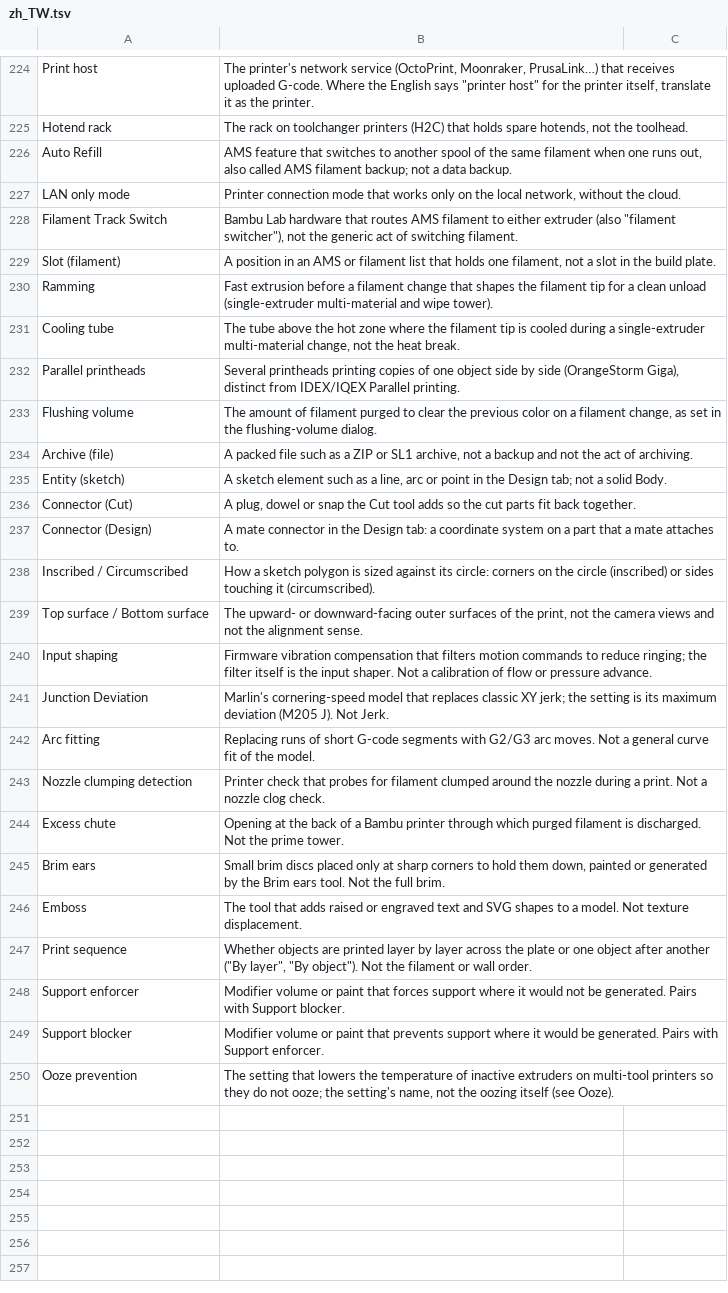
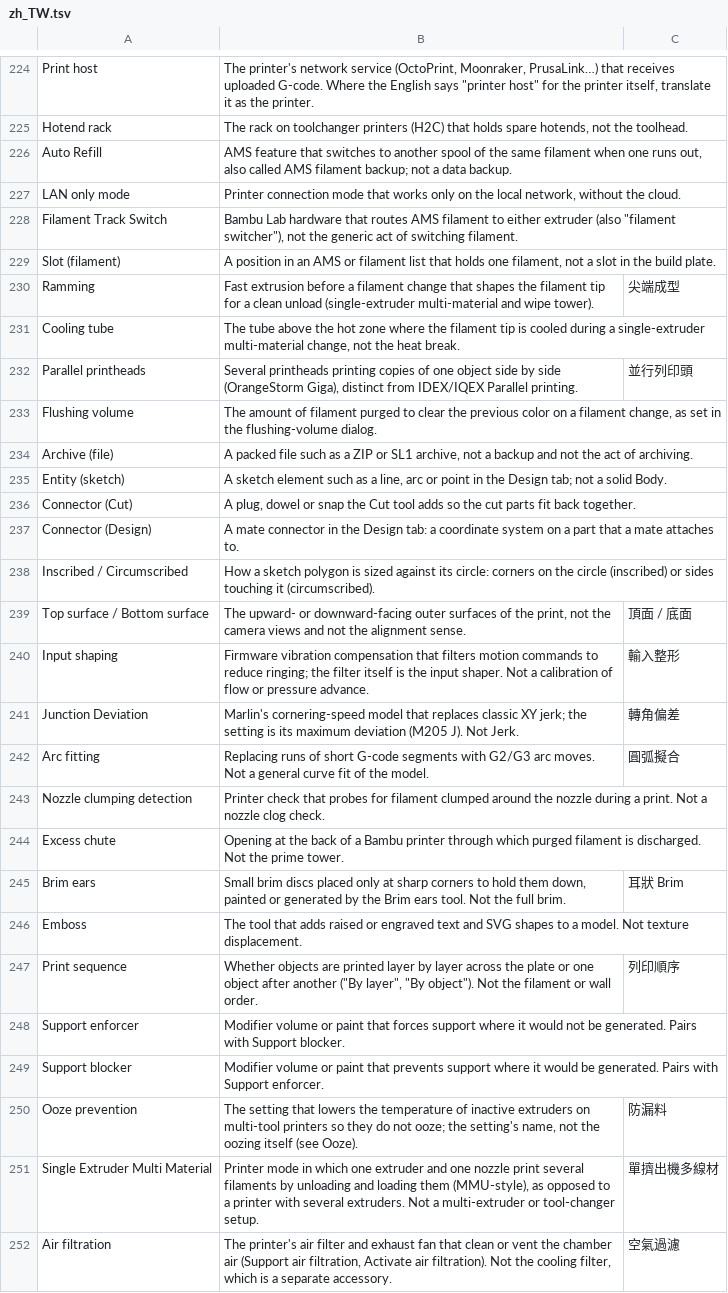
Before and after one commit to NanashiTheNameless/OrcaSlicer_WIKI, a TSV file: developer_reference/glossary/zh_TW.tsv, drawn as a sheet; only a part is shown, gaps mark what is left out.

Commit message:
Add Single Extruder Multi Material and Air filtration to the glossary, and fill Chinese cells (#419)

```diff
--- a/developer_reference/glossary/zh_TW.tsv
+++ b/developer_reference/glossary/zh_TW.tsv
@@ -229,5 +229,5 @@ Filament Track Switch	Bambu Lab hardware that routes AMS filament to either extr
 Slot (filament)	A position in an AMS or filament list that holds one filament, not a slot in the build plate.	
-Ramming	Fast extrusion before a filament change that shapes the filament tip for a clean unload (single-extruder multi-material and wipe tower).	
+Ramming	Fast extrusion before a filament change that shapes the filament tip for a clean unload (single-extruder multi-material and wipe tower).	尖端成型
 Cooling tube	The tube above the hot zone where the filament tip is cooled during a single-extruder multi-material change, not the heat break.	
-Parallel printheads	Several printheads printing copies of one object side by side (OrangeStorm Giga), distinct from IDEX/IQEX Parallel printing.	
+Parallel printheads	Several printheads printing copies of one object side by side (OrangeStorm Giga), distinct from IDEX/IQEX Parallel printing.	並行列印頭
 Flushing volume	The amount of filament purged to clear the previous color on a filament change, as set in the flushing-volume dialog.	
@@ -238,13 +238,15 @@ Connector (Design)	A mate connector in the Design tab: a coordinate system on a
 Inscribed / Circumscribed	How a sketch polygon is sized against its circle: corners on the circle (inscribed) or sides touching it (circumscribed).	
-Top surface / Bottom surface	The upward- or downward-facing outer surfaces of the print, not the camera views and not the alignment sense.	
-Input shaping	Firmware vibration compensation that filters motion commands to reduce ringing; the filter itself is the input shaper. Not a calibration of flow or pressure advance.	
-Junction Deviation	Marlin's cornering-speed model that replaces classic XY jerk; the setting is its maximum deviation (M205 J). Not Jerk.	
-Arc fitting	Replacing runs of short G-code segments with G2/G3 arc moves. Not a general curve fit of the model.	
+Top surface / Bottom surface	The upward- or downward-facing outer surfaces of the print, not the camera views and not the alignment sense.	頂面 / 底面
+Input shaping	Firmware vibration compensation that filters motion commands to reduce ringing; the filter itself is the input shaper. Not a calibration of flow or pressure advance.	輸入整形
+Junction Deviation	Marlin's cornering-speed model that replaces classic XY jerk; the setting is its maximum deviation (M205 J). Not Jerk.	轉角偏差
+Arc fitting	Replacing runs of short G-code segments with G2/G3 arc moves. Not a general curve fit of the model.	圓弧擬合
 Nozzle clumping detection	Printer check that probes for filament clumped around the nozzle during a print. Not a nozzle clog check.	
 Excess chute	Opening at the back of a Bambu printer through which purged filament is discharged. Not the prime tower.	
-Brim ears	Small brim discs placed only at sharp corners to hold them down, painted or generated by the Brim ears tool. Not the full brim.	
+Brim ears	Small brim discs placed only at sharp corners to hold them down, painted or generated by the Brim ears tool. Not the full brim.	耳狀 Brim
 Emboss	The tool that adds raised or engraved text and SVG shapes to a model. Not texture displacement.	
-Print sequence	Whether objects are printed layer by layer across the plate or one object after another ("By layer", "By object"). Not the filament or wall order.	
+Print sequence	Whether objects are printed layer by layer across the plate or one object after another ("By layer", "By object"). Not the filament or wall order.	列印順序
 Support enforcer	Modifier volume or paint that forces support where it would not be generated. Pairs with Support blocker.	
 Support blocker	Modifier volume or paint that prevents support where it would be generated. Pairs with Support enforcer.	
-Ooze prevention	The setting that lowers the temperature of inactive extruders on multi-tool printers so they do not ooze; the setting's name, not the oozing itself (see Ooze).	
+Ooze prevention	The setting that lowers the temperature of inactive extruders on multi-tool printers so they do not ooze; the setting's name, not the oozing itself (see Ooze).	防漏料
+Single Extruder Multi Material	Printer mode in which one extruder and one nozzle print several filaments by unloading and loading them (MMU-style), as opposed to a printer with several extruders. Not a multi-extruder or tool-changer setup.	單擠出機多線材
+Air filtration	The printer's air filter and exhaust fan that clean or vent the chamber air (Support air filtration, Activate air filtration). Not the cooling filter, which is a separate accessory.	空氣過濾
```
Also changed, not shown: developer_reference/glossary/ca.tsv, developer_reference/glossary/cs.tsv, 21 other files.
